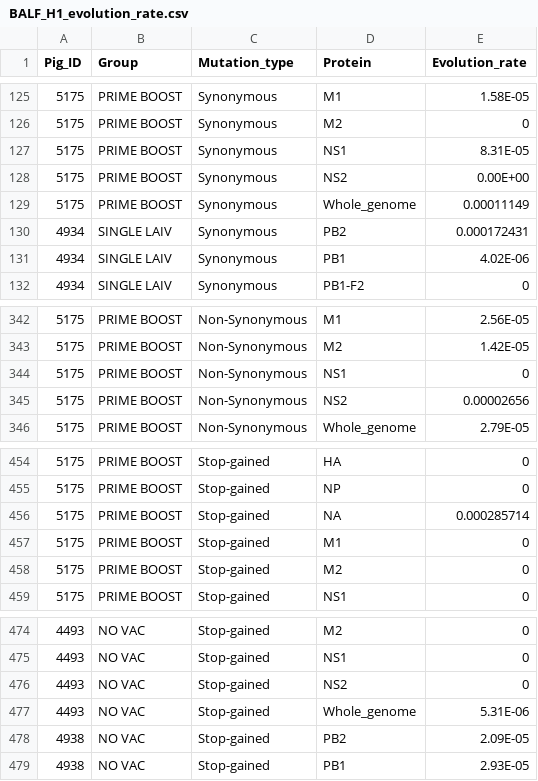
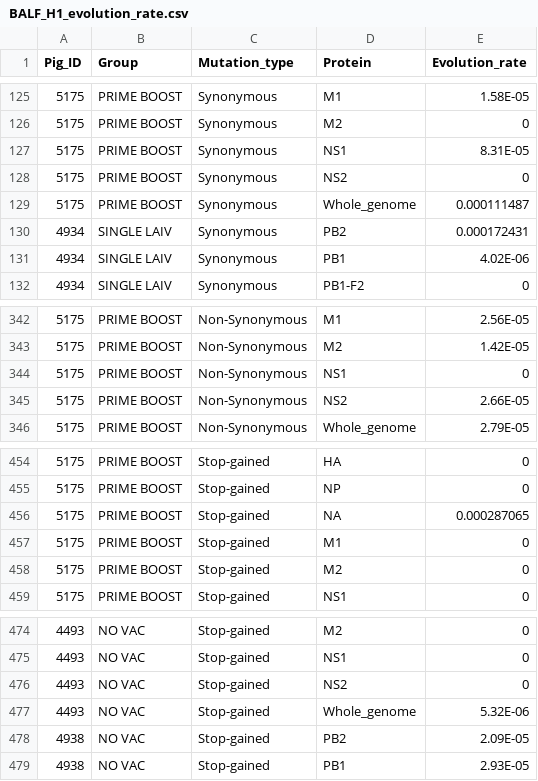
Before and after one commit to TorremorellLabUMN/Swine-IAV-within-host-evolution, a CSV file: Data/Evolutionary rate/BALF_H1_evolution_rate.csv, drawn as a sheet; only a part is shown, gaps mark what is left out.

```diff
--- a/Data/Evolutionary rate/BALF_H1_evolution_rate.csv
+++ b/Data/Evolutionary rate/BALF_H1_evolution_rate.csv
@@ -127,4 +127,4 @@ Pig_ID,Group,Mutation_type,Protein,Evolution_rate
 5175,PRIME BOOST,Synonymous,NS1,8.31E-05
-5175,PRIME BOOST,Synonymous,NS2,0.00E+00
-5175,PRIME BOOST,Synonymous,Whole_genome,0.00011149
+5175,PRIME BOOST,Synonymous,NS2,0
+5175,PRIME BOOST,Synonymous,Whole_genome,0.000111487
 4934,SINGLE LAIV,Synonymous,PB2,0.000172431
@@ -344,3 +344,3 @@ Pig_ID,Group,Mutation_type,Protein,Evolution_rate
 5175,PRIME BOOST,Non-Synonymous,NS1,0
-5175,PRIME BOOST,Non-Synonymous,NS2,0.00002656
+5175,PRIME BOOST,Non-Synonymous,NS2,2.66E-05
 5175,PRIME BOOST,Non-Synonymous,Whole_genome,2.79E-05
@@ -455,3 +455,3 @@ Pig_ID,Group,Mutation_type,Protein,Evolution_rate
 5175,PRIME BOOST,Stop-gained,NP,0
-5175,PRIME BOOST,Stop-gained,NA,0.000285714
+5175,PRIME BOOST,Stop-gained,NA,0.000287065
 5175,PRIME BOOST,Stop-gained,M1,0
@@ -476,3 +476,3 @@ Pig_ID,Group,Mutation_type,Protein,Evolution_rate
 4493,NO VAC,Stop-gained,NS2,0
-4493,NO VAC,Stop-gained,Whole_genome,5.31E-06
+4493,NO VAC,Stop-gained,Whole_genome,5.32E-06
 4938,NO VAC,Stop-gained,PB2,2.09E-05
```
Also changed, not shown: 4 other files.
